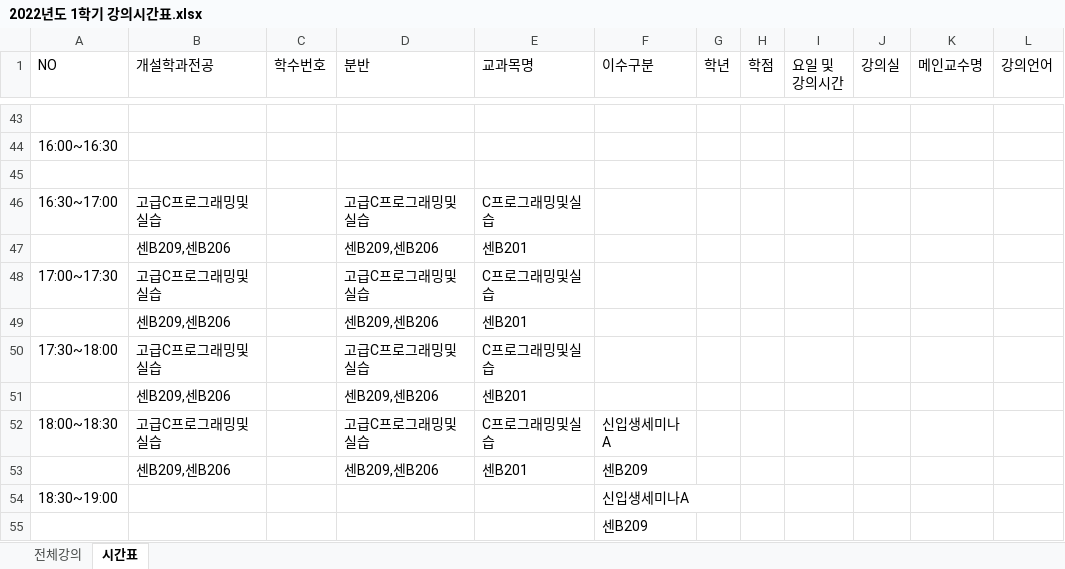
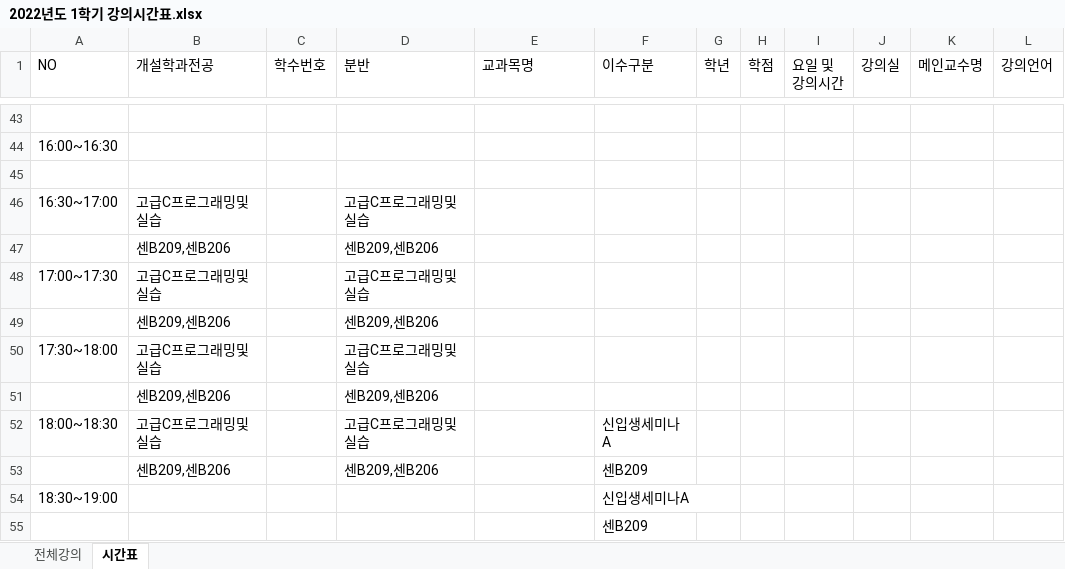
Before and after one commit to RecordOfJun/En-, an Excel workbook: LTT/bin/Debug/2022년도 1학기 강의시간표.xlsx, sheet 시간표, drawn as a sheet; only a part is shown, gaps mark what is left out; values as stored, in another font and other column widths than the file's, no borders; the diff covers the shown part only; the diff names each change by its address in the sheet, - before the commit and + after, or states it on an @@ line.

```diff
--- a/LTT/bin/Debug/2022년도 1학기 강의시간표.xlsx (sheet 시간표)
+++ b/LTT/bin/Debug/2022년도 1학기 강의시간표.xlsx (sheet 시간표)
-E46 (교과목명): C프로그래밍및실습
+E46 (교과목명): (empty)
-E47 (교과목명): 센B201
+E47 (교과목명): (empty)
-E48 (교과목명): C프로그래밍및실습
+E48 (교과목명): (empty)
-E49 (교과목명): 센B201
+E49 (교과목명): (empty)
-E50 (교과목명): C프로그래밍및실습
+E50 (교과목명): (empty)
-E51 (교과목명): 센B201
+E51 (교과목명): (empty)
-E52 (교과목명): C프로그래밍및실습
+E52 (교과목명): (empty)
-E53 (교과목명): 센B201
+E53 (교과목명): (empty)
```
Also changed, not shown: 1 added row, 1 removed row and 36 edited cells elsewhere in this sheet, 19 other files.
